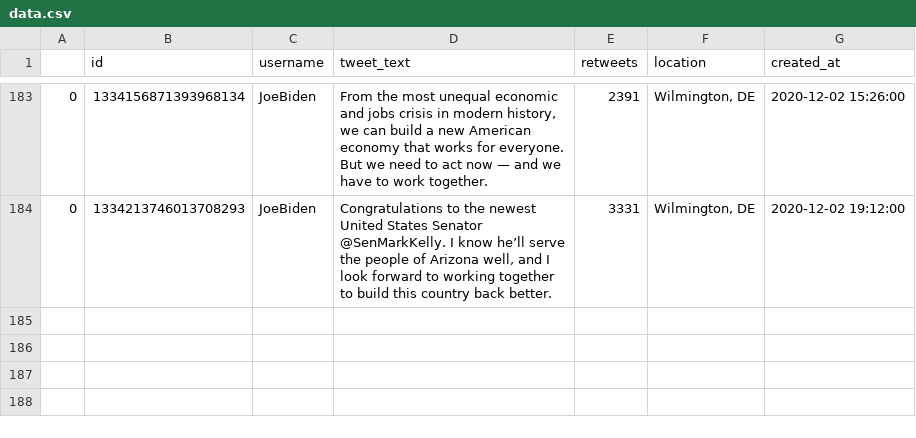
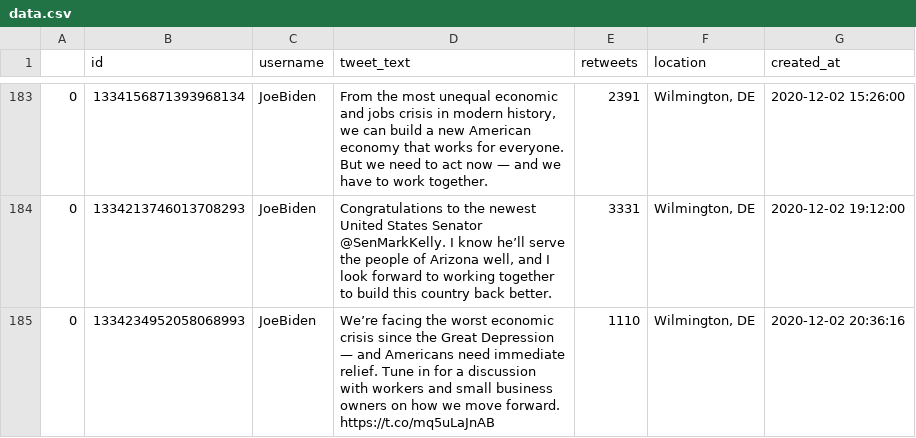
Before and after one commit to joshkraft/daily-candidate-tweets, a CSV file: data/JoeBiden/data.csv, drawn as a sheet; only a part is shown, gaps mark what is left out; the diff names each change by its address in the sheet, - before the commit and + after, or states it on an @@ line.

Commit message:
Latest data: Wed Dec  2 21:09:32 UTC 2020

```diff
--- a/data/JoeBiden/data.csv
+++ b/data/JoeBiden/data.csv
+row 185: 0 | 1334234952058068993 | JoeBiden | We’re facing the worst economic crisis since the Great Depression — and Americans need immediate relief. Tune in for a discussion with workers and small business owners on how we move forward. https://t.co/mq5uLaJnAB | 1110 | Wilmington, DE | 2020-12-02 20:36:16
```
Also changed, not shown: data/realDonaldTrump/data.csv, 1 other file.
